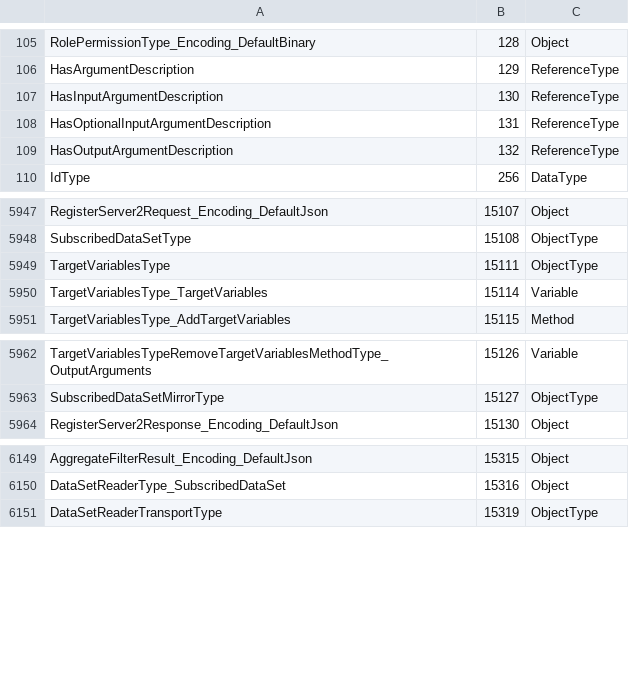
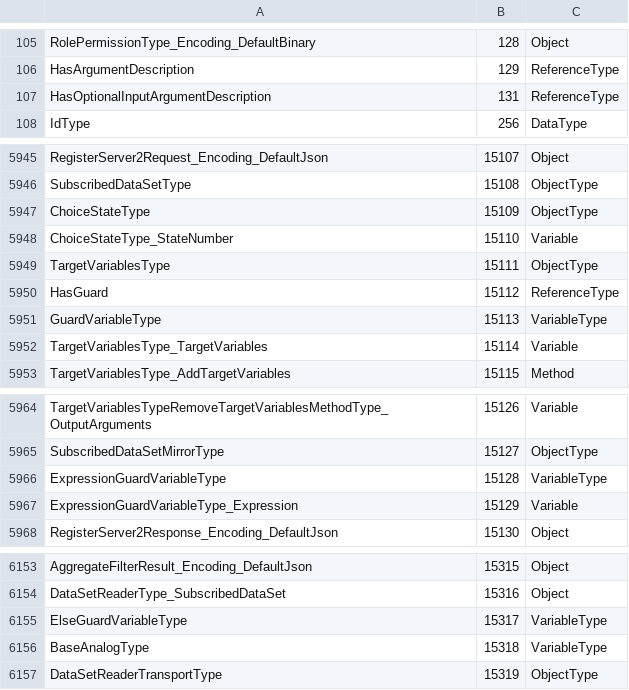
Before and after one commit to OPCFoundation/UA-Nodeset, a CSV file: Schema/NodeIds.csv, drawn as a sheet; only a part is shown, gaps mark what is left out; the diff covers the shown part only.

```diff
--- a/Schema/NodeIds.csv
+++ b/Schema/NodeIds.csv
@@ -106,5 +106,3 @@ RolePermissionType_Encoding_DefaultBinary,128,Object
 HasArgumentDescription,129,ReferenceType
-HasInputArgumentDescription,130,ReferenceType
 HasOptionalInputArgumentDescription,131,ReferenceType
-HasOutputArgumentDescription,132,ReferenceType
 IdType,256,DataType
@@ -5948,3 +5946,7 @@ RegisterServer2Request_Encoding_DefaultJson,15107,Object
 SubscribedDataSetType,15108,ObjectType
+ChoiceStateType,15109,ObjectType
+ChoiceStateType_StateNumber,15110,Variable
 TargetVariablesType,15111,ObjectType
+HasGuard,15112,ReferenceType
+GuardVariableType,15113,VariableType
 TargetVariablesType_TargetVariables,15114,Variable
@@ -5963,2 +5965,4 @@ TargetVariablesTypeRemoveTargetVariablesMethodType_OutputArguments,15126,Variabl
 SubscribedDataSetMirrorType,15127,ObjectType
+ExpressionGuardVariableType,15128,VariableType
+ExpressionGuardVariableType_Expression,15129,Variable
 RegisterServer2Response_Encoding_DefaultJson,15130,Object
@@ -6150,2 +6154,4 @@ AggregateFilterResult_Encoding_DefaultJson,15315,Object
 DataSetReaderType_SubscribedDataSet,15316,Object
+ElseGuardVariableType,15317,VariableType
+BaseAnalogType,15318,VariableType
 DataSetReaderTransportType,15319,ObjectType
```
Also changed, not shown: 11 added rows, 6 removed rows and 6 edited cells elsewhere in this file, 32 other files.
